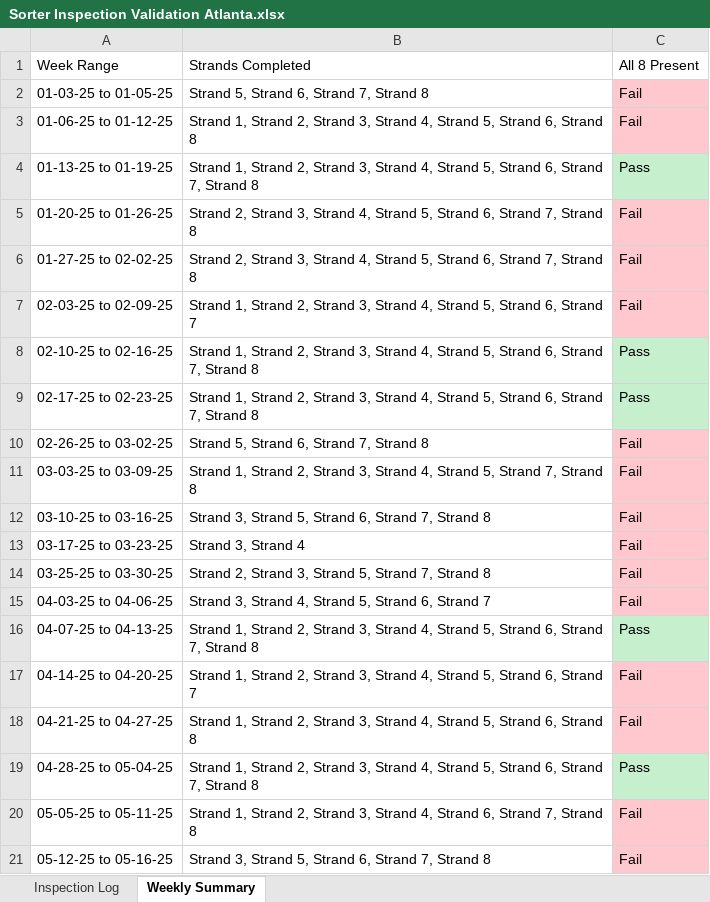
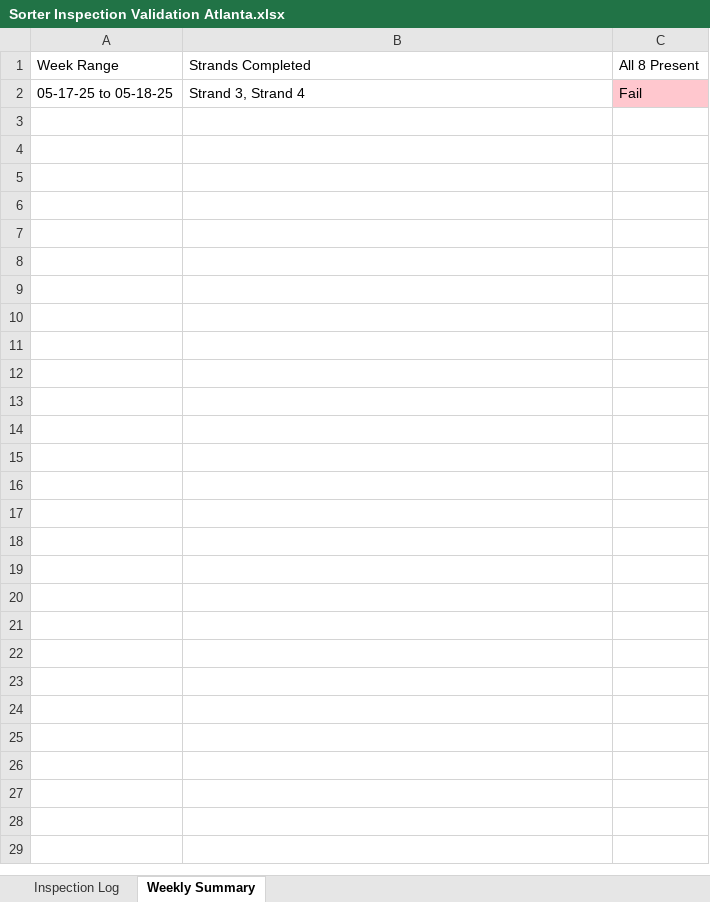
Before and after one commit to Squirrellzy/Sorter-Dashboard, an Excel workbook: data/Sorter Inspection Validation Atlanta.xlsx, sheet Weekly Summary, drawn as a sheet; values as stored, in another font and other column widths than the file's, no borders; table styles not drawn; removed rows and columns are numbered as before the commit, all else as after; the diff names each change by its address in the sheet, - before the commit and + after, or states it on an @@ line.

```diff
--- a/data/Sorter Inspection Validation Atlanta.xlsx (sheet Weekly Summary)
+++ b/data/Sorter Inspection Validation Atlanta.xlsx (sheet Weekly Summary)
-row 2: 01-03-25 to 01-05-25 | Strand 5, Strand 6, Strand 7, Strand 8 | Fail
-row 3: 01-06-25 to 01-12-25 | Strand 1, Strand 2, Strand 3, Strand 4, Strand 5, Strand 6, Strand 8 | Fail
-row 4: 01-13-25 to 01-19-25 | Strand 1, Strand 2, Strand 3, Strand 4, Strand 5, Strand 6, Strand 7, Strand 8 | Pass
-row 5: 01-20-25 to 01-26-25 | Strand 2, Strand 3, Strand 4, Strand 5, Strand 6, Strand 7, Strand 8 | Fail
-row 6: 01-27-25 to 02-02-25 | Strand 2, Strand 3, Strand 4, Strand 5, Strand 6, Strand 7, Strand 8 | Fail
-row 7: 02-03-25 to 02-09-25 | Strand 1, Strand 2, Strand 3, Strand 4, Strand 5, Strand 6, Strand 7 | Fail
-row 8: 02-10-25 to 02-16-25 | Strand 1, Strand 2, Strand 3, Strand 4, Strand 5, Strand 6, Strand 7, Strand 8 | Pass
-row 9: 02-17-25 to 02-23-25 | Strand 1, Strand 2, Strand 3, Strand 4, Strand 5, Strand 6, Strand 7, Strand 8 | Pass
-row 10: 02-26-25 to 03-02-25 | Strand 5, Strand 6, Strand 7, Strand 8 | Fail
-row 11: 03-03-25 to 03-09-25 | Strand 1, Strand 2, Strand 3, Strand 4, Strand 5, Strand 7, Strand 8 | Fail
-row 12: 03-10-25 to 03-16-25 | Strand 3, Strand 5, Strand 6, Strand 7, Strand 8 | Fail
-A2 (Week Range): 03-17-25 to 03-23-25
+A2 (Week Range): 05-17-25 to 05-18-25
-row 14: 03-25-25 to 03-30-25 | Strand 2, Strand 3, Strand 5, Strand 7, Strand 8 | Fail
-row 15: 04-03-25 to 04-06-25 | Strand 3, Strand 4, Strand 5, Strand 6, Strand 7 | Fail
-row 16: 04-07-25 to 04-13-25 | Strand 1, Strand 2, Strand 3, Strand 4, Strand 5, Strand 6, Strand 7, Strand 8 | Pass
-row 17: 04-14-25 to 04-20-25 | Strand 1, Strand 2, Strand 3, Strand 4, Strand 5, Strand 6, Strand 7 | Fail
-row 18: 04-21-25 to 04-27-25 | Strand 1, Strand 2, Strand 3, Strand 4, Strand 5, Strand 6, Strand 8 | Fail
-row 19: 04-28-25 to 05-04-25 | Strand 1, Strand 2, Strand 3, Strand 4, Strand 5, Strand 6, Strand 7, Strand 8 | Pass
-row 20: 05-05-25 to 05-11-25 | Strand 1, Strand 2, Strand 3, Strand 4, Strand 6, Strand 7, Strand 8 | Fail
-row 21: 05-12-25 to 05-16-25 | Strand 3, Strand 5, Strand 6, Strand 7, Strand 8 | Fail
```
Also changed, not shown: sheet Inspection Log, data/Sorter Inspection Validation Chicago.xlsx, data/Sorter Inspection Validation Indy.xlsx.
